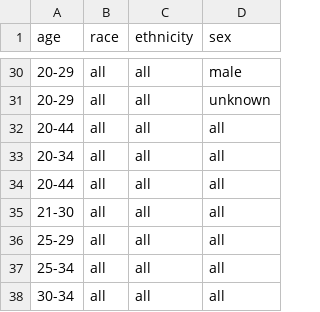
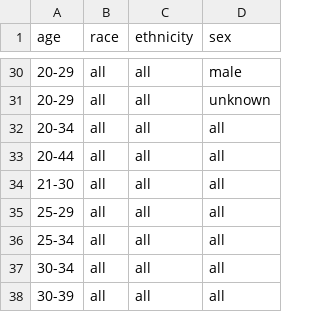
Before and after one commit to act-now-coalition/can-scrapers, a CSV file: can_tools/bootstrap_data/covid_demographics.csv, drawn as a sheet; only a part is shown, gaps mark what is left out; the shorter side is filled out with more unchanged rows; the diff names each change by its address in the sheet, - before the commit and + after, or states it on an @@ line.

Commit message:
fix bootstrap demograhpics file

```diff
--- a/can_tools/bootstrap_data/covid_demographics.csv
+++ b/can_tools/bootstrap_data/covid_demographics.csv
-row 32: 20-44 | all | all | all
```
